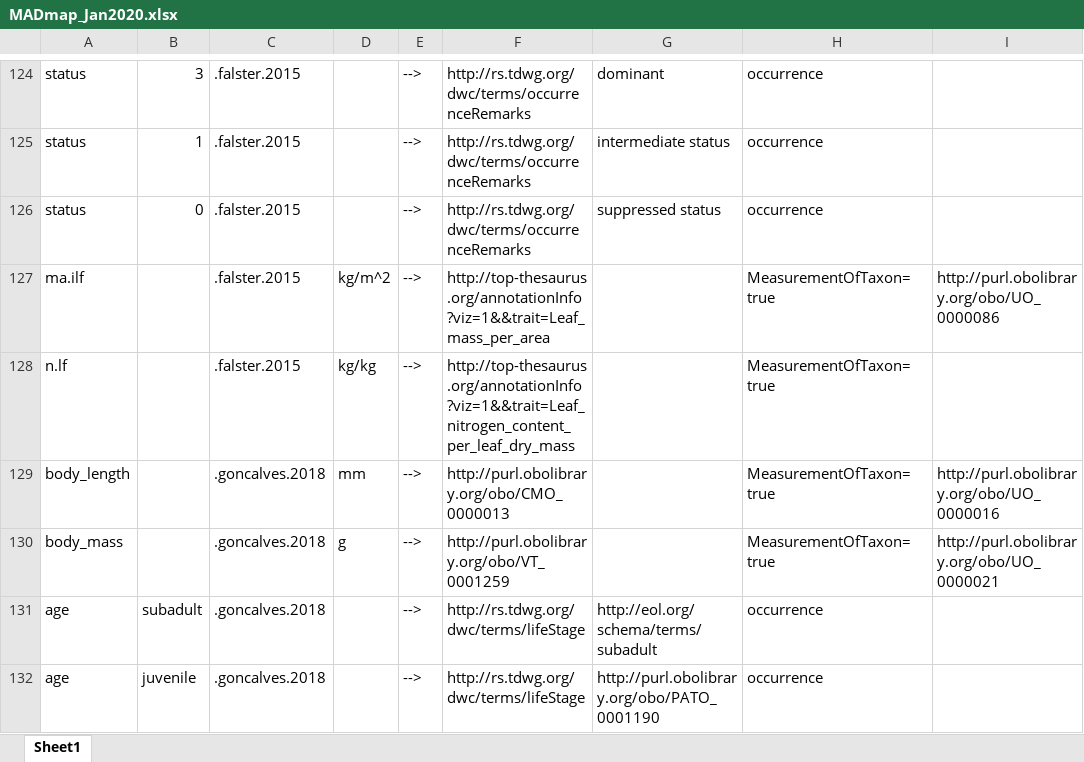
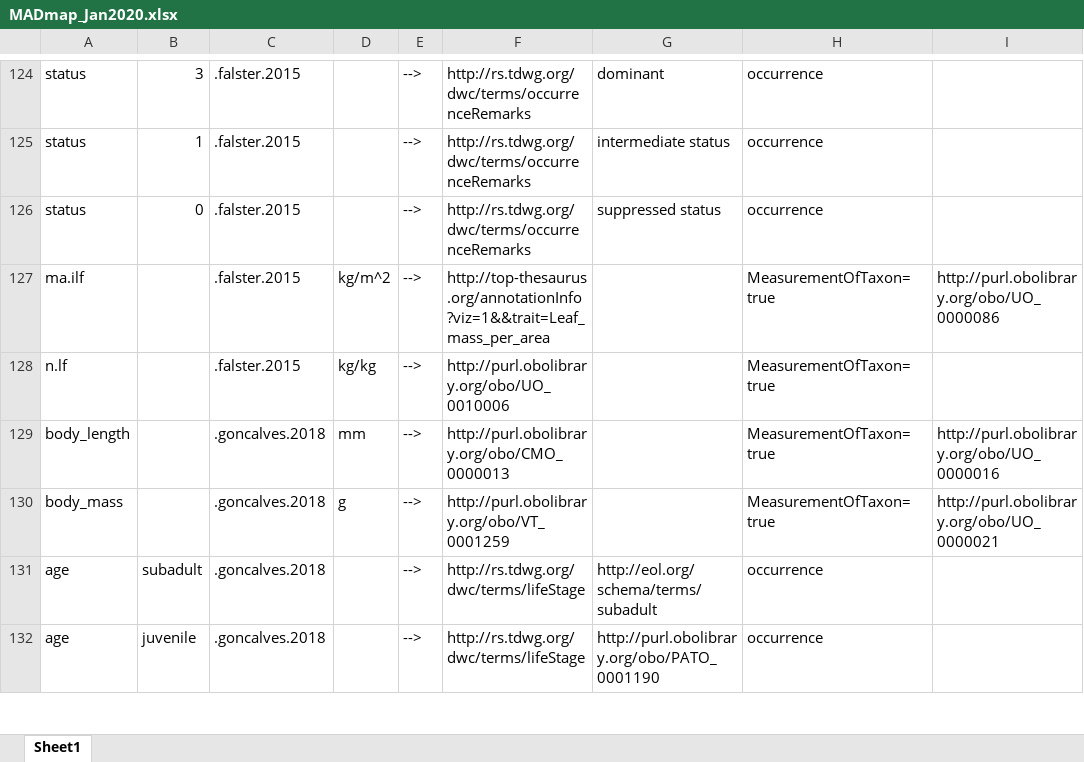
Before and after one commit to eliagbayani/EOL-connector-data-files, an Excel workbook: MAD_tool_NatDB/ver_2/MADmap_Jan2020.xlsx, sheet Sheet1, drawn as a sheet; only a part is shown, gaps mark what is left out; values as stored, in another font and other column widths than the file's, no borders; the diff names each change by its address in the sheet, - before the commit and + after, or states it on an @@ line.

```diff
--- a/MAD_tool_NatDB/ver_2/MADmap_Jan2020.xlsx (sheet Sheet1)
+++ b/MAD_tool_NatDB/ver_2/MADmap_Jan2020.xlsx (sheet Sheet1)
-F128: http://top-thesaurus.org/annotationInfo?viz=1&&trait=Leaf_nitrogen_content_per_leaf_dry_mass
+F128: http://purl.obolibrary.org/obo/UO_0010006
```
Also changed, not shown: 2 other files.
